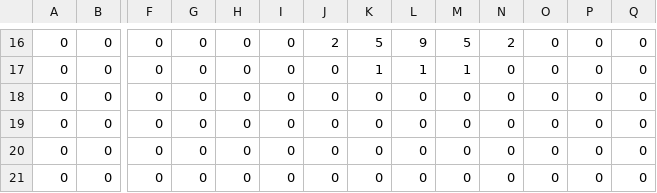
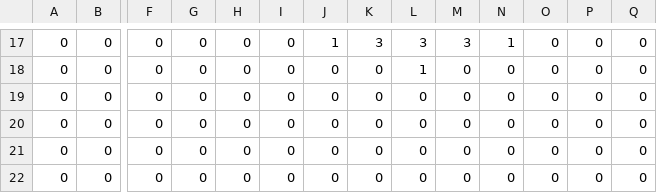
Before and after one commit to sminez/recreational_mathematics, a CSV file: Sandpiles/csv/2_9_o++.csv, drawn as a sheet; only a part is shown, gaps mark what is left out; the shorter side is filled out with more unchanged rows; removed rows and columns are numbered as before the commit, all else as after; rows hold the shown columns only; the diff covers the shown part only; the diff names each change by its address in the sheet, - before the commit and + after, or states it on an @@ line.

```diff
--- a/Sandpiles/csv/2_9_o++.csv
+++ b/Sandpiles/csv/2_9_o++.csv
-J17: 2
+J17: 1
-K17: 5
+K17: 3
-L17: 9
+L17: 3
-M17: 5
+M17: 3
-N17: 2
+N17: 1
-row 17: 0 | 0 | 0 | 0 | 0 | 0 | 0 | 1 | 1 | 1 | 0 | 0 | 0 | 0
-L18: 0
+L18: 1
```
Also changed, not shown: 2 added rows, 1 removed row and 55 edited cells elsewhere in this file, Sandpiles/csv/2_19_o++.csv, 7 other files.
